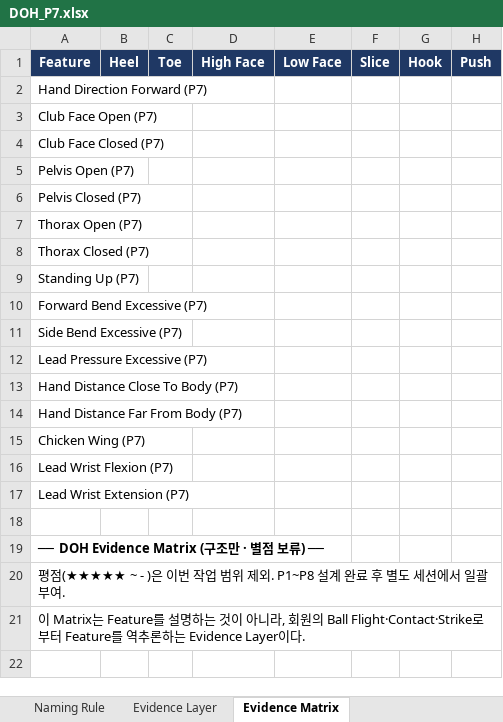
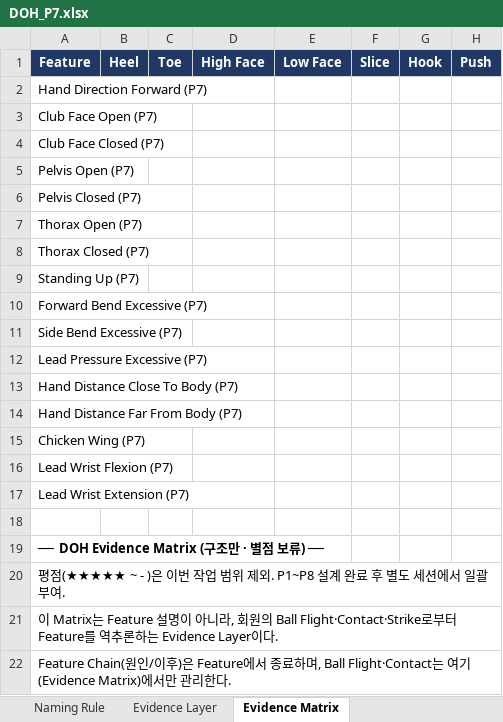
Before and after one commit to tinyalex3628-dotcom/doh-golf-survey, an Excel workbook: DOH_P7.xlsx, sheet Evidence Matrix, drawn as a sheet; only a part is shown; values as stored, in another font and other column widths than the file's, no borders; rows hold the shown columns only; the diff names each change by its address in the sheet, - before the commit and + after, or states it on an @@ line.

```diff
--- a/DOH_P7.xlsx (sheet Evidence Matrix)
+++ b/DOH_P7.xlsx (sheet Evidence Matrix)
-A21: …Matrix는 Feature를 설명하는 것이 아니…
+A21: …Matrix는 Feature 설명이 아니…
+row 22: Feature Chain(원인/이후)은 Feature에서 종료하며, Ball Flight·Contact는 여기(Evidence Matrix)에서만 관리한다.
```
Also changed, not shown: sheet p7, sheet Mechanism_Dictionary, sheet Naming Rule, sheet DOH Candidate Concepts, sheet Feature_Dictionary.
